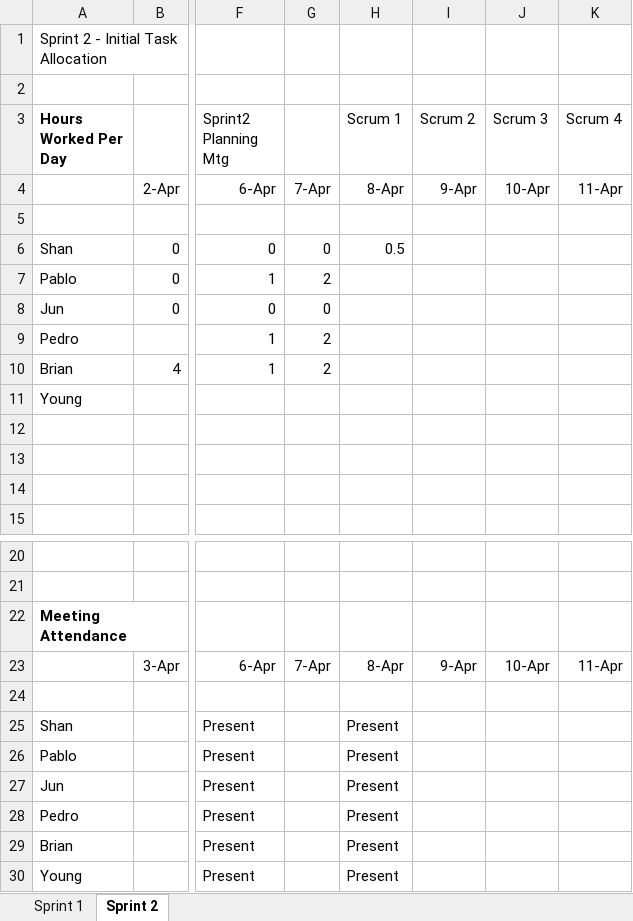
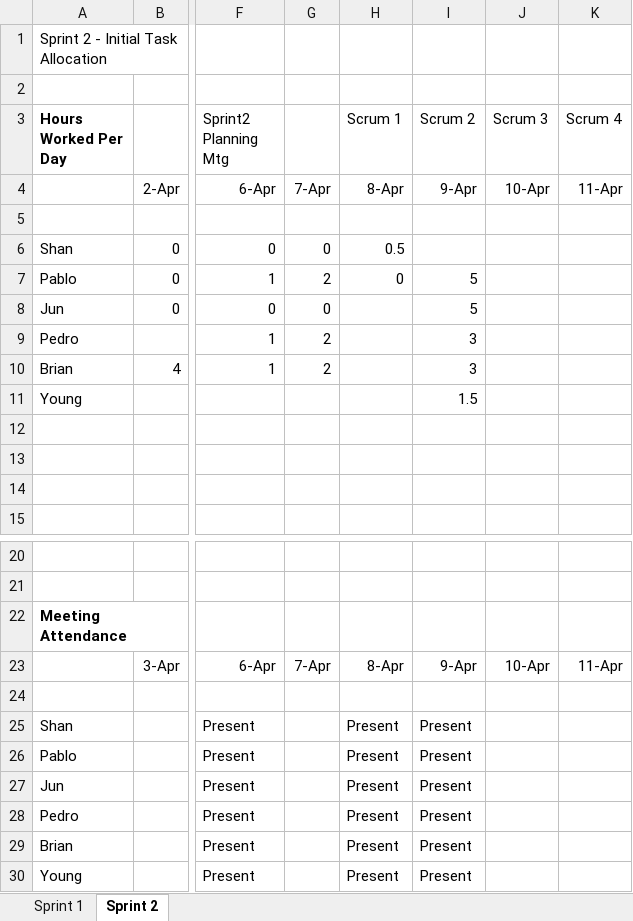
Before and after one commit to junyenle/csci310_group2, an Excel workbook: Progress&Estimations.xlsx, sheet Sprint 2, drawn as a sheet; only a part is shown, gaps mark what is left out; values as stored, in another font and other column widths than the file's, no borders; the diff names each change by its address in the sheet, - before the commit and + after, or states it on an @@ line.

Commit message:
scrum meeting 2 evidence, minutes, updates, etc.

```diff
--- a/Progress&Estimations.xlsx (sheet Sprint 2)
+++ b/Progress&Estimations.xlsx (sheet Sprint 2)
-H7 (Scrum 1): (empty)
+H7 (Scrum 1): 0
-I7:I8 (Scrum 2): (empty)
+I7:I8 (Scrum 2): 5
-I9:I10 (Scrum 2): (empty)
+I9:I10 (Scrum 2): 3
-I11 (Scrum 2): (empty)
+I11 (Scrum 2): 1.5
-I25:I30 (Scrum 2): (empty)
+I25:I30 (Scrum 2): Present
```
Also changed, not shown: 14 other files.
